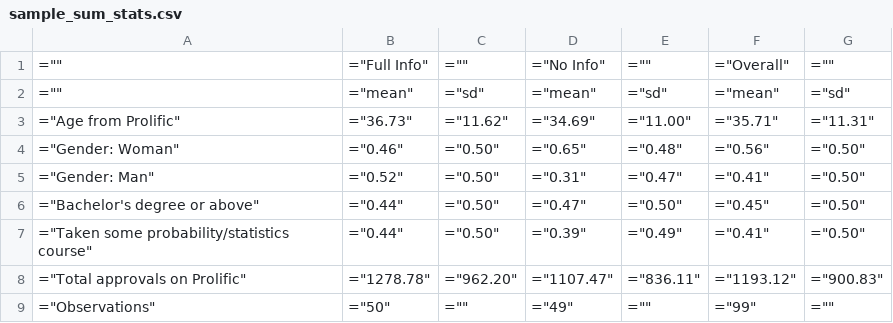
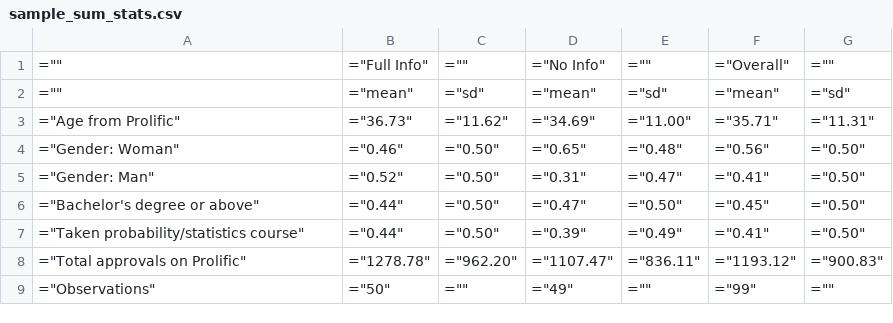
Before and after one commit to chesun/bdm_bic, a CSV file: analysis/out/tab/sample_sum_stats.csv, drawn as a sheet.

```diff
--- a/analysis/out/tab/sample_sum_stats.csv
+++ b/analysis/out/tab/sample_sum_stats.csv
@@ -6,3 +6,3 @@
 ="Bachelor's degree or above",="0.44",="0.50",="0.47",="0.50",="0.45",="0.50"
-="Taken some probability/statistics course",="0.44",="0.50",="0.39",="0.49",="0.41",="0.50"
+="Taken probability/statistics course",="0.44",="0.50",="0.39",="0.49",="0.41",="0.50"
 ="Total approvals on Prolific",="1278.78",="962.20",="1107.47",="836.11",="1193.12",="900.83"
```
Also changed, not shown: 21 other files.
